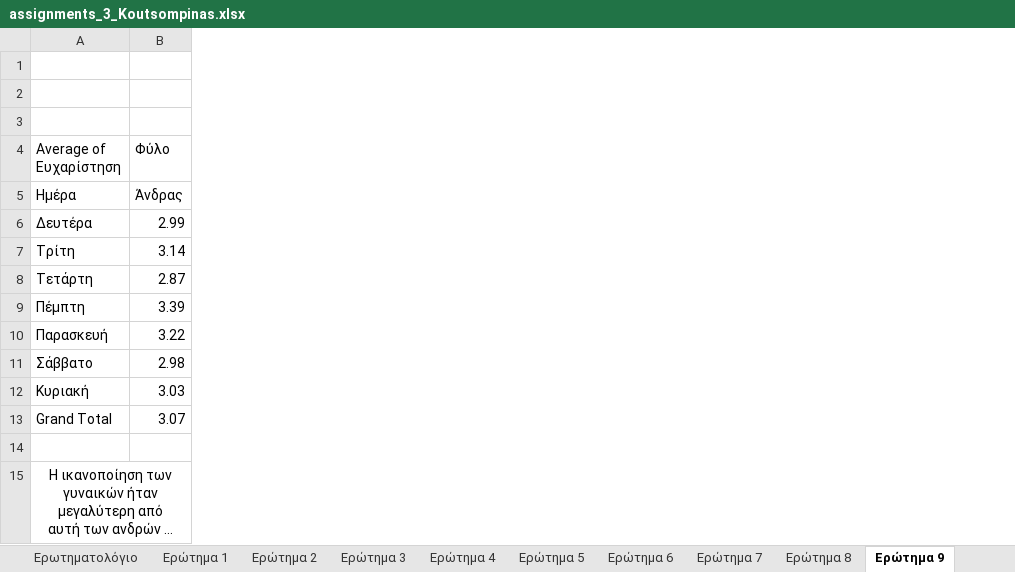
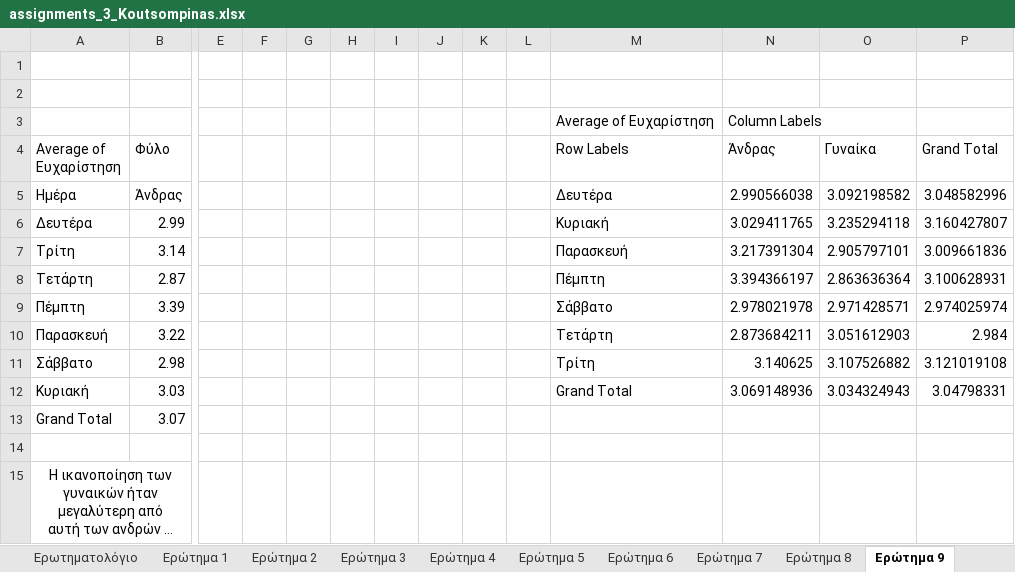
Before and after one commit to koutsompinask/MSC, an Excel workbook: semester A/ergsthrio excel/assignments_3_Koutsompinas.xlsx, sheet Ερώτημα 9, drawn as a sheet; only a part is shown, gaps mark what is left out; long unchanged cells end in …; values as stored, in another font and other column widths than the file's, no borders; charts and pictures and conditional formats not drawn; rows hold the shown columns only; the diff names each change by its address in the sheet, - before the commit and + after, or states it on an @@ line.

```diff
--- a/semester A/ergsthrio excel/assignments_3_Koutsompinas.xlsx (sheet Ερώτημα 9)
+++ b/semester A/ergsthrio excel/assignments_3_Koutsompinas.xlsx (sheet Ερώτημα 9)
+column E, empty
+column F, empty
+column G, empty
+column H, empty
+column I, empty
+column J, empty
+column K, empty
+column L, empty
+column M (Row Labels), row 3: Average of Ευχαρίστηση; rows 5-12: Δευτέρα | Κυριακή | Παρασκευή | Πέμπτη | Σάββατο | Τετάρτη | Τρίτη | Grand Total
+column N (Άνδρας), row 3: Column Labels; rows 5-12: 2.990566038 | 3.029411765 | 3.217391304 | 3.394366197 | 2.978021978 | 2.873684211 | 3.140625 | 3.069148936
+column O (Γυναίκα), rows 5-12: 3.092198582 | 3.235294118 | 2.905797101 | 2.863636364 | 2.971428571 | 3.051612903 | 3.107526882 | 3.034324943
+column P (Grand Total), rows 5-12: 3.048582996 | 3.160427807 | 3.009661836 | 3.100628931 | 2.974025974 | 2.984 | 3.121019108 | 3.04798331
-row 3: (empty)
+row 3:  |  |  |  |  |  |  |  |  |  | Average of Ευχαρίστηση | Column Labels
```
Also changed, not shown: sheet Ερώτημα 5, sheet Ερώτημα 2, sheet Ερώτημα 8, sheet Ερώτημα 4, sheet Ερώτημα 6, sheet Ερώτημα 1, 2 more sheets, charts or pictures, semester A/ergsthrio excel/assignments_7_Koutsompinas.xlsx, 47 other files.
